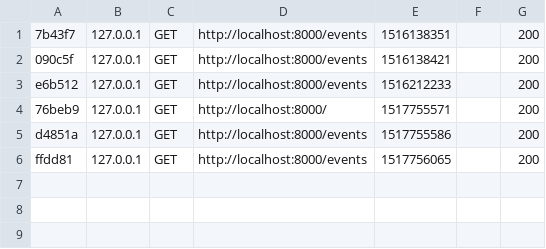
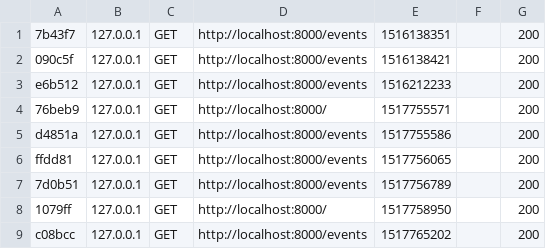
Before and after one commit to mahrougd/platine-back, a CSV file: var/cache/dev/profiler/index.csv, drawn as a sheet; the diff names each change by its address in the sheet, - before the commit and + after, or states it on an @@ line.

```diff
--- a/var/cache/dev/profiler/index.csv
+++ b/var/cache/dev/profiler/index.csv
+row 7: 7d0b51 | 127.0.0.1 | GET | http://localhost:8000/events | 1517756789 |  | 200
+row 8: 1079ff | 127.0.0.1 | GET | http://localhost:8000/ | 1517758950 |  | 200
+row 9: c08bcc | 127.0.0.1 | GET | http://localhost:8000/events | 1517765202 |  | 200
```
Also changed, not shown: 38 other files.
